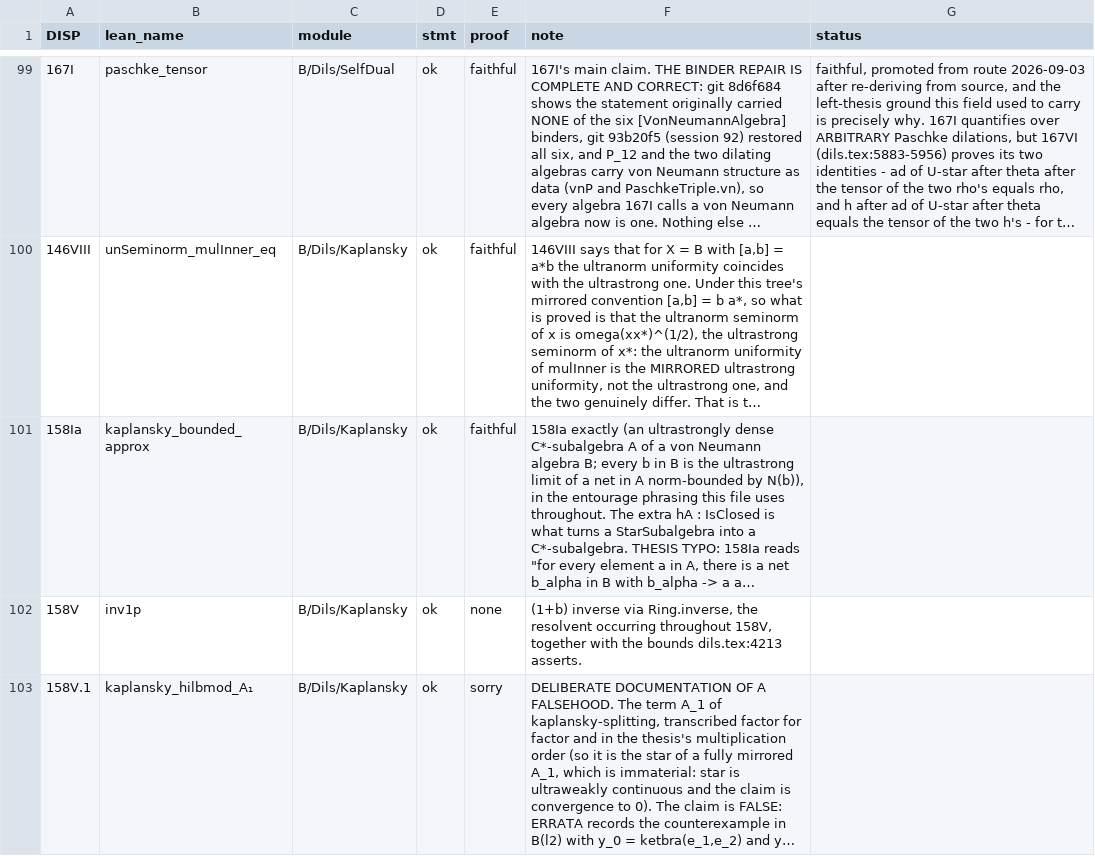
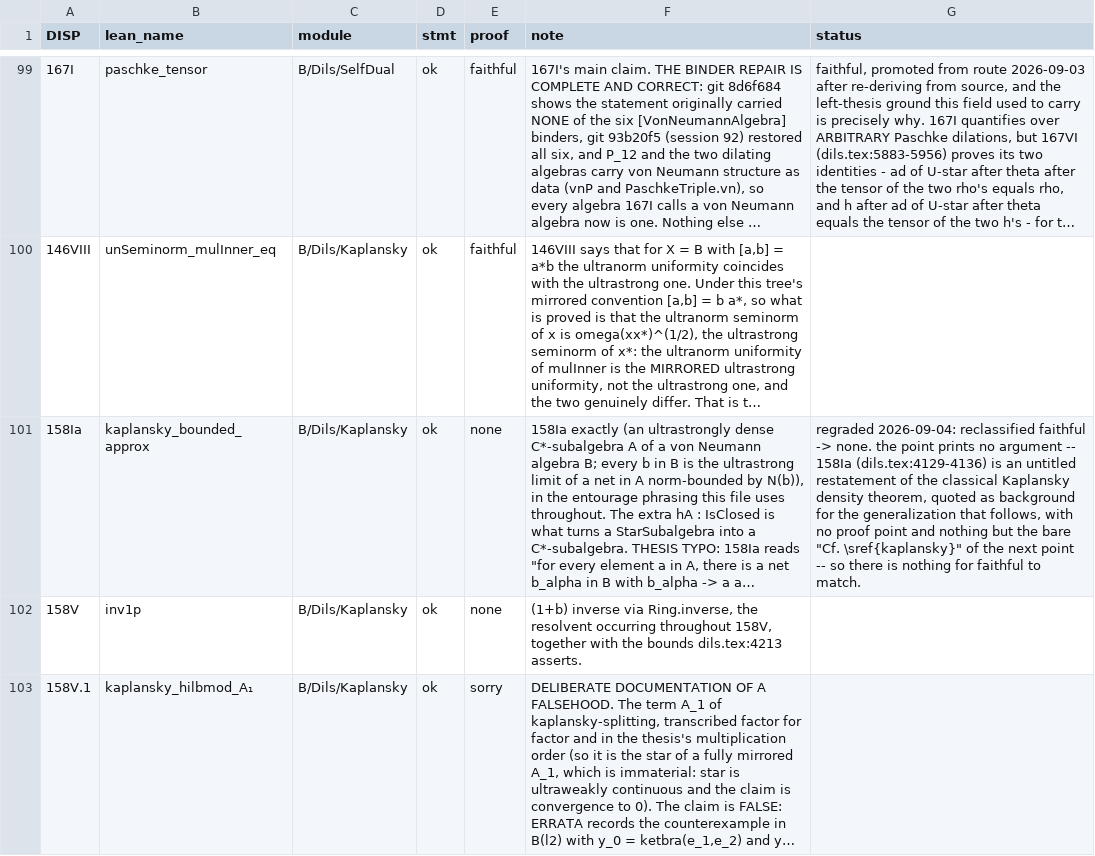
Before and after one commit to westerbaan/theses, a CSV file: lean/docs/audit/bdils-selfdual-kaplansky.csv, drawn as a sheet; only a part is shown, gaps mark what is left out; long unchanged cells end in …; the diff names each change by its address in the sheet, - before the commit and + after, or states it on an @@ line.

```diff
--- a/lean/docs/audit/bdils-selfdual-kaplansky.csv
+++ b/lean/docs/audit/bdils-selfdual-kaplansky.csv
-E101 (proof): faithful
+E101 (proof): none
-G101 (status): (empty)
+G101 (status): regraded 2026-09-04: reclassified faithful -> none. the point prints no argument -- 158Ia (dils.tex:4129-4136) is an untitled restatement of the classical Kaplansky density theorem, quoted as background for the generalization that follows, with no proof point and nothing but the bare "Cf. \sref{kaplansky}" of the next point -- so there is nothing for faithful to match.
```
